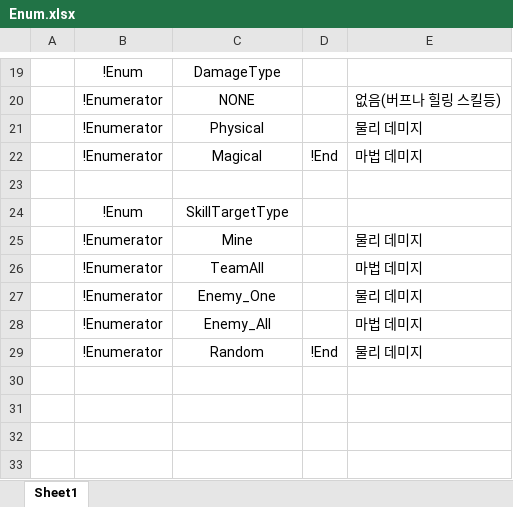
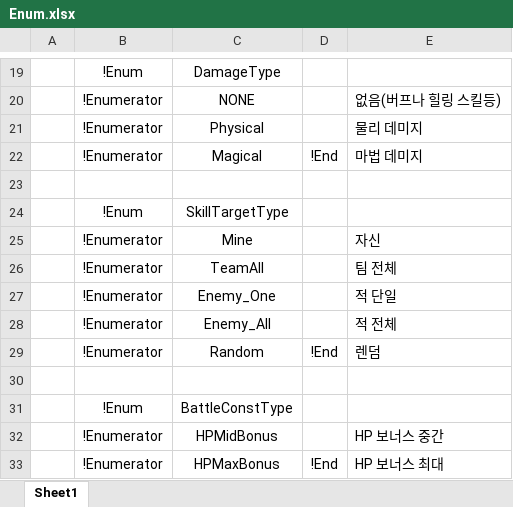
Before and after one commit to osy9611/ProjectH, an Excel workbook: Table/Enum/Enum.xlsx, sheet Sheet1, drawn as a sheet; only a part is shown, gaps mark what is left out; values as stored, in another font and other column widths than the file's, no borders; the diff names each change by its address in the sheet, - before the commit and + after, or states it on an @@ line.

```diff
--- a/Table/Enum/Enum.xlsx (sheet Sheet1)
+++ b/Table/Enum/Enum.xlsx (sheet Sheet1)
-E25: 물리 데미지
+E25: 자신
-E26: 마법 데미지
+E26: 팀 전체
-E27: 물리 데미지
+E27: 적 단일
-E28: 마법 데미지
+E28: 적 전체
-E29: 물리 데미지
+E29: 렌덤
+row 30: (empty)
+row 31:  | !Enum | BattleConstType
+row 32:  | !Enumerator | HPMidBonus |  | HP 보너스 중간
+row 33:  | !Enumerator | HPMaxBonus | !End | HP 보너스 최대
```
Also changed, not shown: Table/Datas/CharacterStatusData.xlsx, Table/Datas/MonsterData.xlsx, 48 other files.
